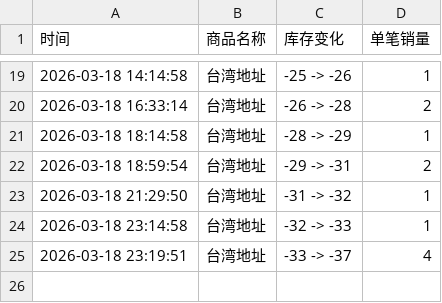
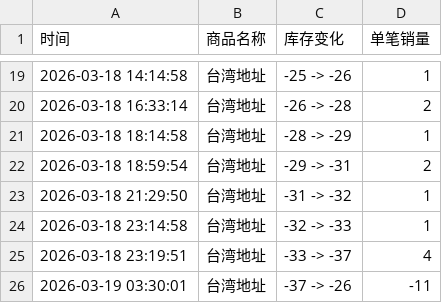
Before and after one commit to Juineii/chueiliyu_km0323, a CSV file: 崔立于台北线下签售.csv, drawn as a sheet; only a part is shown, gaps mark what is left out; the diff names each change by its address in the sheet, - before the commit and + after, or states it on an @@ line.

Commit message:
自动更新数据 2026-03-19 03:30:03

```diff
--- a/崔立于台北线下签售.csv
+++ b/崔立于台北线下签售.csv
+row 26: 2026-03-19 03:30:01 | 台湾地址 | -37 -> -26 | -11
```
